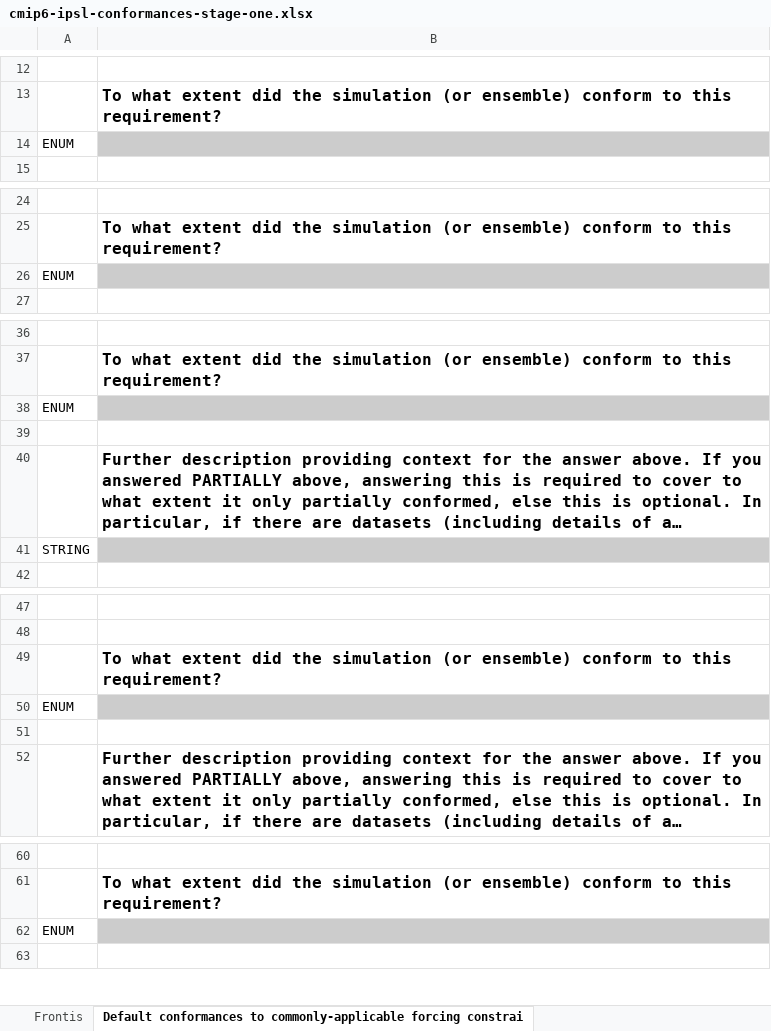
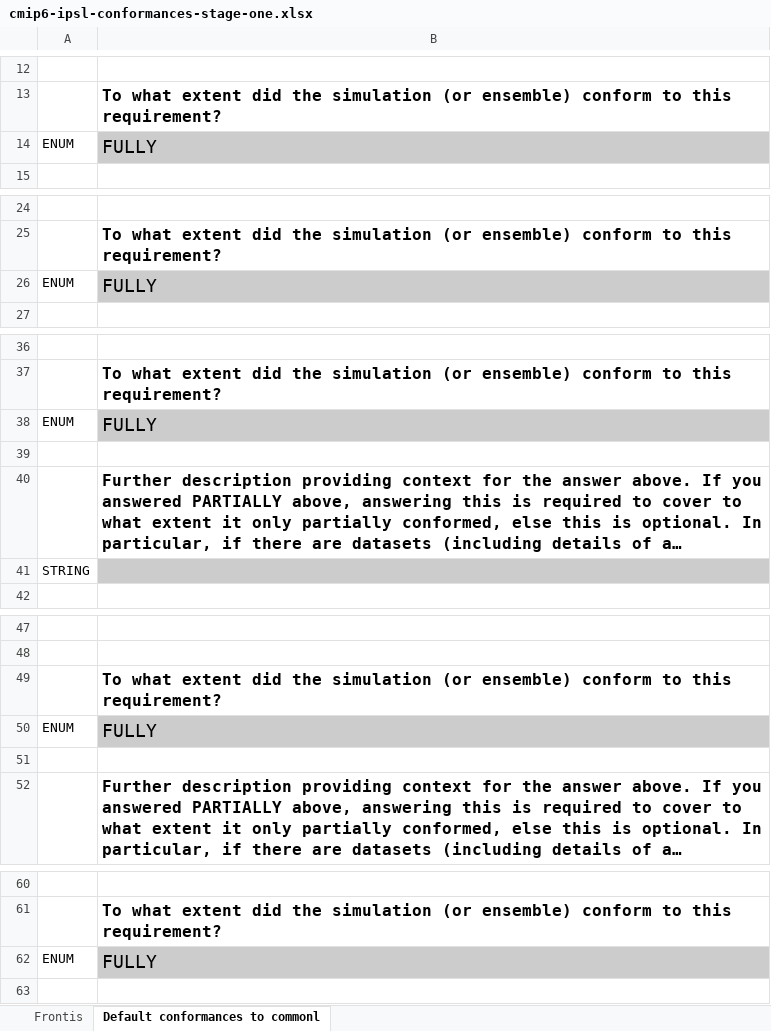
Before and after one commit to ES-DOC-INSTITUTIONAL/ipsl, an Excel workbook: cmip6/conformances/cmip6-ipsl-conformances-stage-one.xlsx, sheet Default conformances to commonl, drawn as a sheet; only a part is shown, gaps mark what is left out; long unchanged cells end in …; values as stored, in another font and other column widths than the file's, no borders; the diff covers the shown part only; the diff names each change by its address in the sheet, - before the commit and + after, or states it on an @@ line.

Commit message:
Publishing ES-DOC Conformances-1 spreadsheet for IPSL.

```diff
--- a/cmip6/conformances/cmip6-ipsl-conformances-stage-one.xlsx (sheet Default conformances to commonl)
+++ b/cmip6/conformances/cmip6-ipsl-conformances-stage-one.xlsx (sheet Default conformances to commonl)
-sheet tab: Default conformances to commonly-applicable forcing constrai
+sheet tab: Default conformances to commonl
-B14: (empty)
+B14: FULLY
-B26: (empty)
+B26: FULLY
-B38: (empty)
+B38: FULLY
-B50: (empty)
+B50: FULLY
-B62: (empty)
+B62: FULLY
```
Also changed, not shown: 86 edited cells elsewhere in this sheet.
